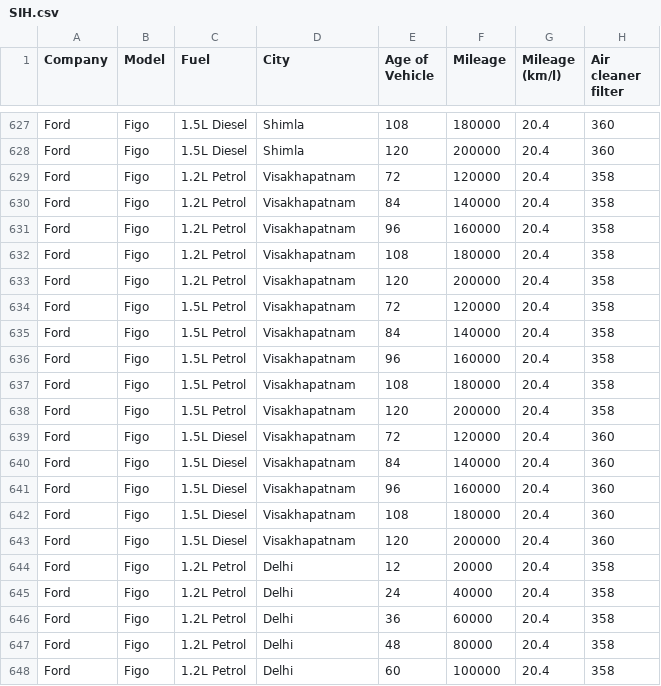
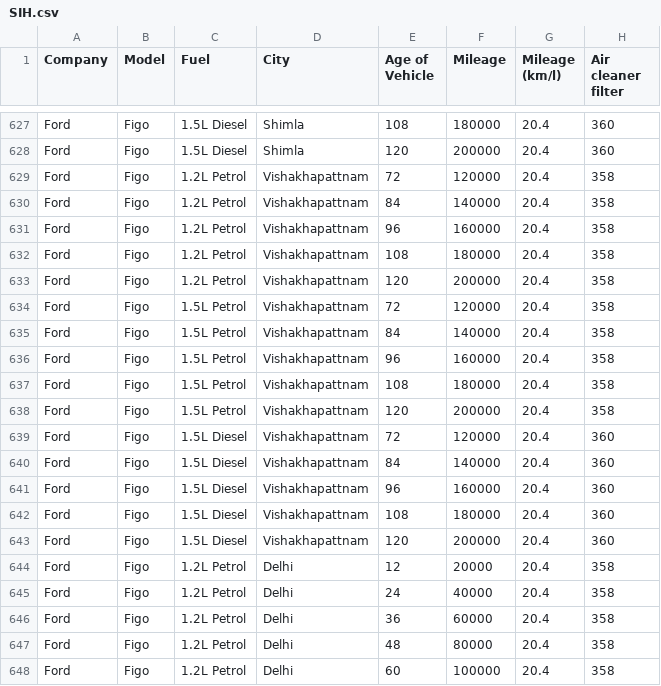
Before and after one commit to m-payal/Carify, a CSV file: Datasets/SIH.csv, drawn as a sheet; only a part is shown, gaps mark what is left out; the diff covers the shown part only; the diff names each change by its address in the sheet, - before the commit and + after, or states it on an @@ line.

```diff
--- a/Datasets/SIH.csv
+++ b/Datasets/SIH.csv
-D629:D643 (City): Visakhapatnam
+D629:D643 (City): Vishakhapattnam
```
Also changed, not shown: 46 edited cells elsewhere in this file.
